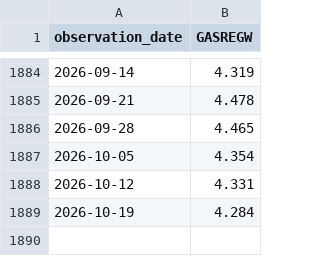
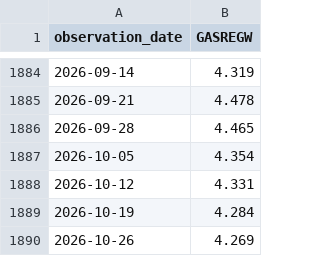
Before and after one commit to Shubham080802/tesla-Rivian-dashboard, a CSV file: data/external/fred_GASREGW.csv, drawn as a sheet; only a part is shown, gaps mark what is left out.

```diff
--- a/data/external/fred_GASREGW.csv
+++ b/data/external/fred_GASREGW.csv
@@ -1889 +1889,2 @@ observation_date,GASREGW
 2026-10-19,4.284
+2026-10-26,4.269
```
Also changed, not shown: data/external/research/ca_zip_make.csv, data/external/research/gdelt_rivian_timelinetone.csv, 7 other files.
